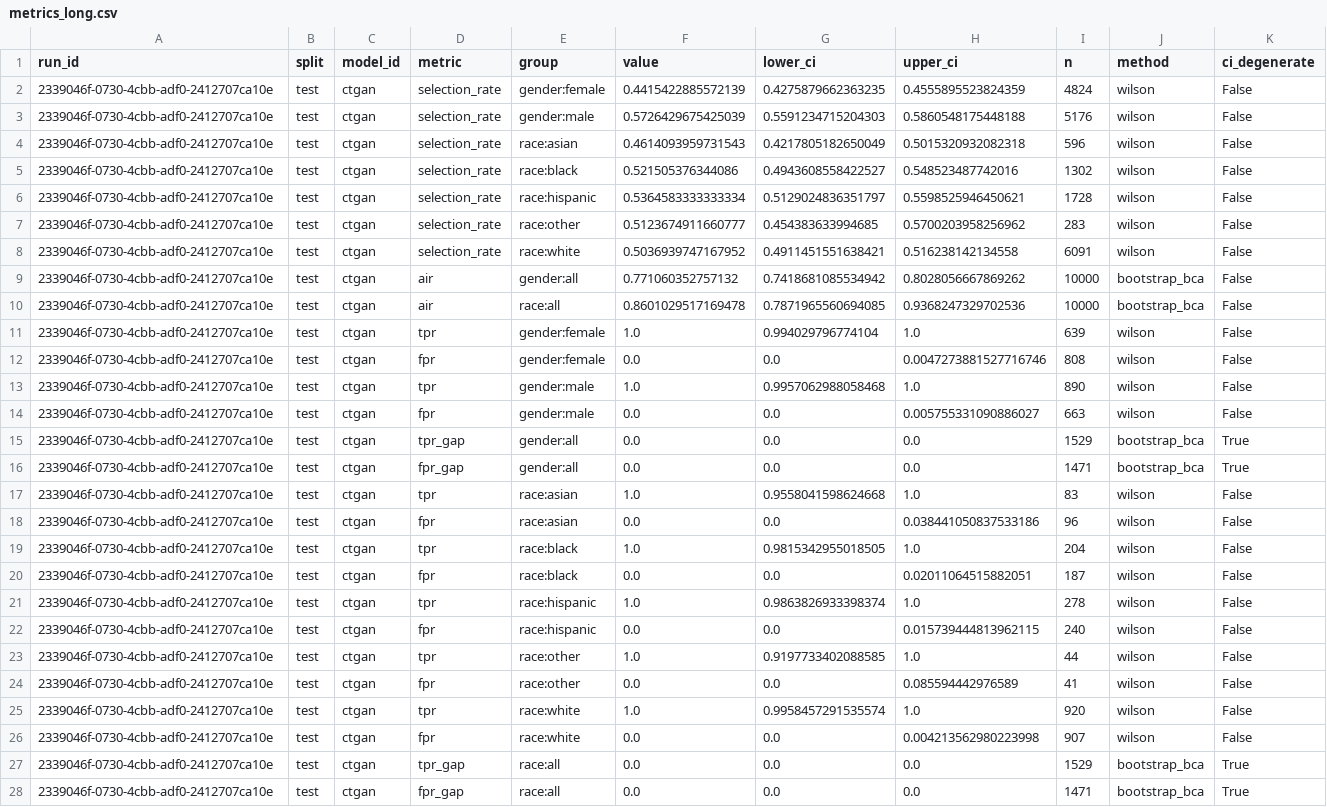
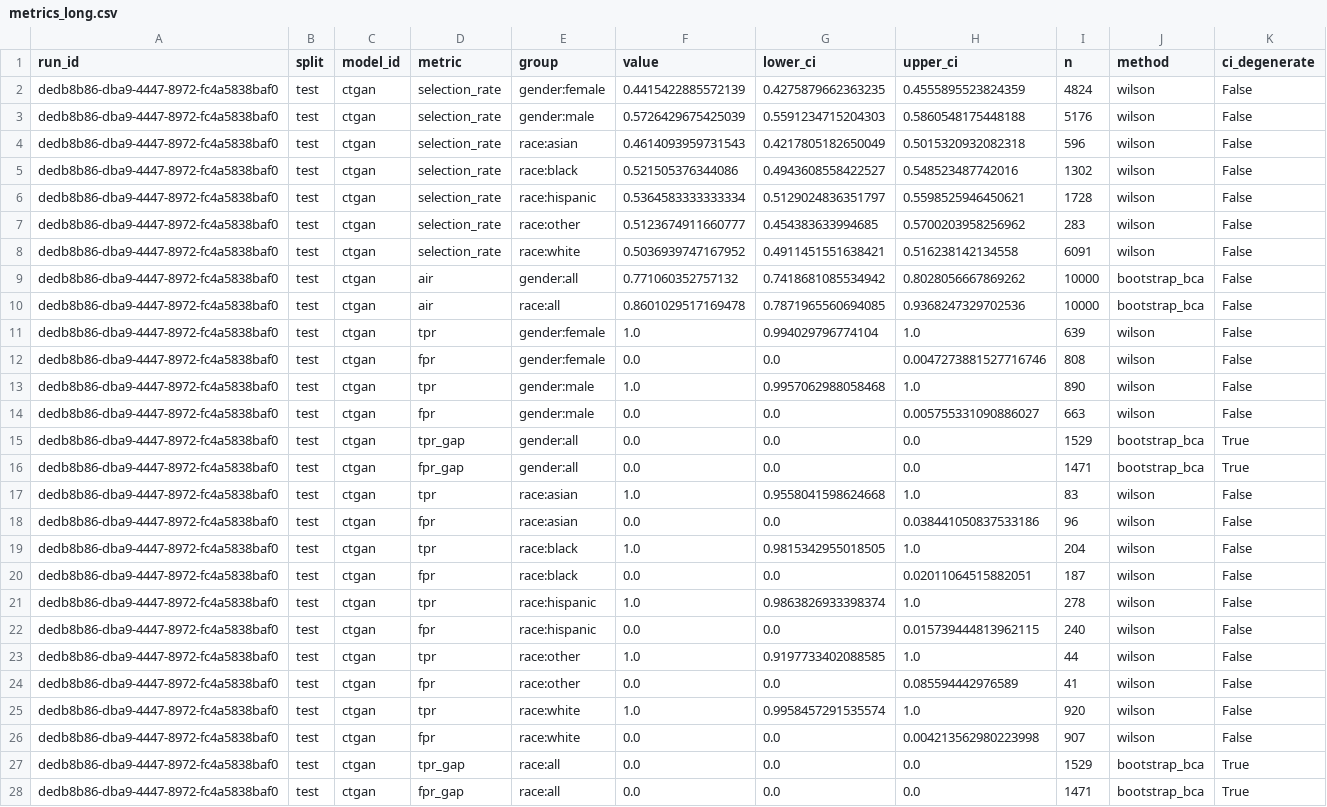
Before and after one commit to equilens-labs/fl-bsa-whitepaper, a CSV file: intake/metrics_long.csv, drawn as a sheet; the diff names each change by its address in the sheet, - before the commit and + after, or states it on an @@ line.

```diff
--- a/intake/metrics_long.csv
+++ b/intake/metrics_long.csv
-A2:A28 (run_id): 2339046f-0730-4cbb-adf0-2412707ca10e
+A2:A28 (run_id): dedb8b86-dba9-4447-8972-fc4a5838baf0
```
Also changed, not shown: intake/group_confusion.csv, intake/selection_rates.csv, 18 other files.
